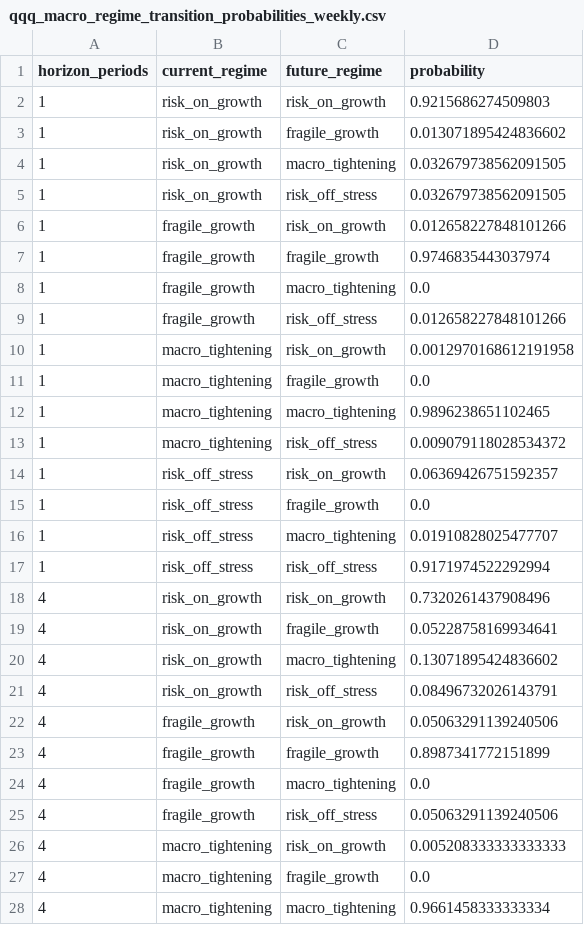
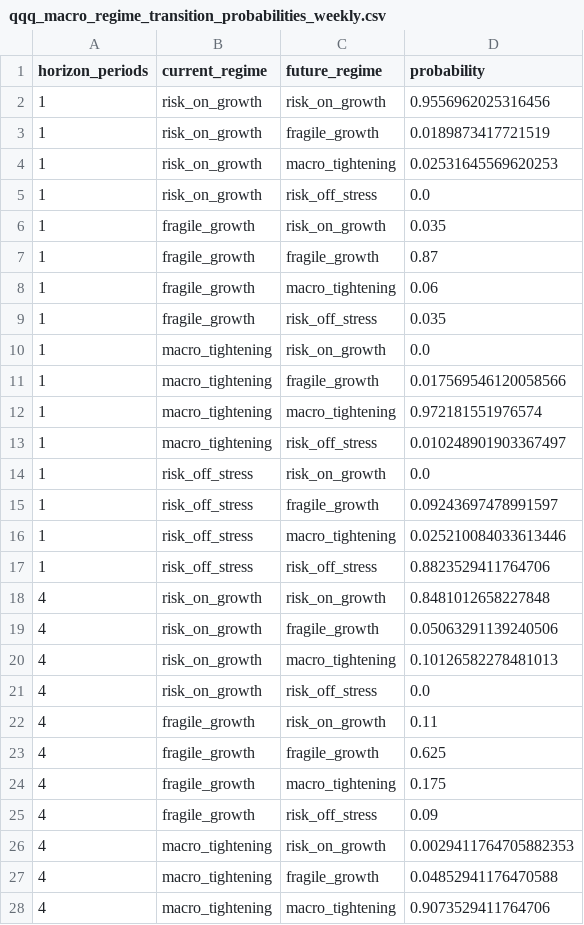
Before and after one commit to jkriertran/Equity-quant-research, a CSV file: docs/qqq-regime-dashboard/data/qqq_macro_regime_transition_probabilities_weekly.csv, drawn as a sheet; only a part is shown; the diff covers the shown part only.

Commit message:
Update QQQ regime dashboard 2026-06-24

```diff
--- a/docs/qqq-regime-dashboard/data/qqq_macro_regime_transition_probabilities_weekly.csv
+++ b/docs/qqq-regime-dashboard/data/qqq_macro_regime_transition_probabilities_weekly.csv
@@ -1,28 +1,28 @@
 horizon_periods,current_regime,future_regime,probability
-1,risk_on_growth,risk_on_growth,0.9215686274509803
-1,risk_on_growth,fragile_growth,0.013071895424836602
-1,risk_on_growth,macro_tightening,0.032679738562091505
-1,risk_on_growth,risk_off_stress,0.032679738562091505
-1,fragile_growth,risk_on_growth,0.012658227848101266
-1,fragile_growth,fragile_growth,0.9746835443037974
-1,fragile_growth,macro_tightening,0.0
-1,fragile_growth,risk_off_stress,0.012658227848101266
-1,macro_tightening,risk_on_growth,0.0012970168612191958
-1,macro_tightening,fragile_growth,0.0
-1,macro_tightening,macro_tightening,0.9896238651102465
-1,macro_tightening,risk_off_stress,0.009079118028534372
-1,risk_off_stress,risk_on_growth,0.06369426751592357
-1,risk_off_stress,fragile_growth,0.0
-1,risk_off_stress,macro_tightening,0.01910828025477707
-1,risk_off_stress,risk_off_stress,0.9171974522292994
-4,risk_on_growth,risk_on_growth,0.7320261437908496
-4,risk_on_growth,fragile_growth,0.05228758169934641
-4,risk_on_growth,macro_tightening,0.13071895424836602
-4,risk_on_growth,risk_off_stress,0.08496732026143791
-4,fragile_growth,risk_on_growth,0.05063291139240506
-4,fragile_growth,fragile_growth,0.8987341772151899
-4,fragile_growth,macro_tightening,0.0
-4,fragile_growth,risk_off_stress,0.05063291139240506
-4,macro_tightening,risk_on_growth,0.005208333333333333
-4,macro_tightening,fragile_growth,0.0
-4,macro_tightening,macro_tightening,0.9661458333333334
+1,risk_on_growth,risk_on_growth,0.9556962025316456
+1,risk_on_growth,fragile_growth,0.0189873417721519
+1,risk_on_growth,macro_tightening,0.02531645569620253
+1,risk_on_growth,risk_off_stress,0.0
+1,fragile_growth,risk_on_growth,0.035
+1,fragile_growth,fragile_growth,0.87
+1,fragile_growth,macro_tightening,0.06
+1,fragile_growth,risk_off_stress,0.035
+1,macro_tightening,risk_on_growth,0.0
+1,macro_tightening,fragile_growth,0.017569546120058566
+1,macro_tightening,macro_tightening,0.972181551976574
+1,macro_tightening,risk_off_stress,0.010248901903367497
+1,risk_off_stress,risk_on_growth,0.0
+1,risk_off_stress,fragile_growth,0.09243697478991597
+1,risk_off_stress,macro_tightening,0.025210084033613446
+1,risk_off_stress,risk_off_stress,0.8823529411764706
+4,risk_on_growth,risk_on_growth,0.8481012658227848
+4,risk_on_growth,fragile_growth,0.05063291139240506
+4,risk_on_growth,macro_tightening,0.10126582278481013
+4,risk_on_growth,risk_off_stress,0.0
+4,fragile_growth,risk_on_growth,0.11
+4,fragile_growth,fragile_growth,0.625
+4,fragile_growth,macro_tightening,0.175
+4,fragile_growth,risk_off_stress,0.09
+4,macro_tightening,risk_on_growth,0.0029411764705882353
+4,macro_tightening,fragile_growth,0.04852941176470588
+4,macro_tightening,macro_tightening,0.9073529411764706
```
Also changed, not shown: 37 edited cells elsewhere in this file, docs/qqq-regime-dashboard/data/qqq_macro_regime_asset_leaderboard_weekly.csv, docs/qqq-regime-dashboard/data/qqq_macro_regime_edge_features_monthly.csv, 39 other files.
